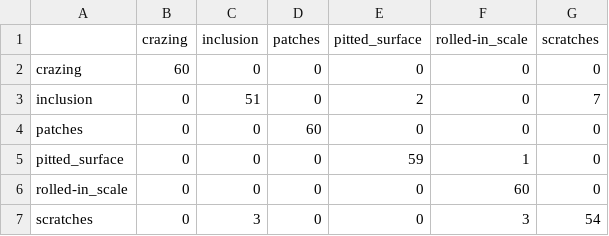
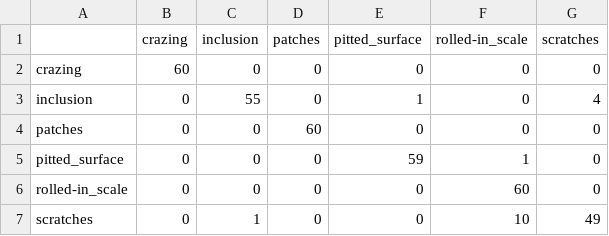
Before and after one commit to sarkarshrayan2-max/surface-scan-mlops, a CSV file: reports/evaluation/test_confusion_matrix.csv, drawn as a sheet.

```diff
--- a/reports/evaluation/test_confusion_matrix.csv
+++ b/reports/evaluation/test_confusion_matrix.csv
@@ -2,3 +2,3 @@
 crazing,60,0,0,0,0,0
-inclusion,0,51,0,2,0,7
+inclusion,0,55,0,1,0,4
 patches,0,0,60,0,0,0
@@ -6,2 +6,2 @@ pitted_surface,0,0,0,59,1,0
 rolled-in_scale,0,0,0,0,60,0
-scratches,0,3,0,0,3,54
+scratches,0,1,0,0,10,49
```
Also changed, not shown: reports/evaluation/test_classification_report.csv, reports/evaluation/test_error_predictions.csv, 11 other files.
